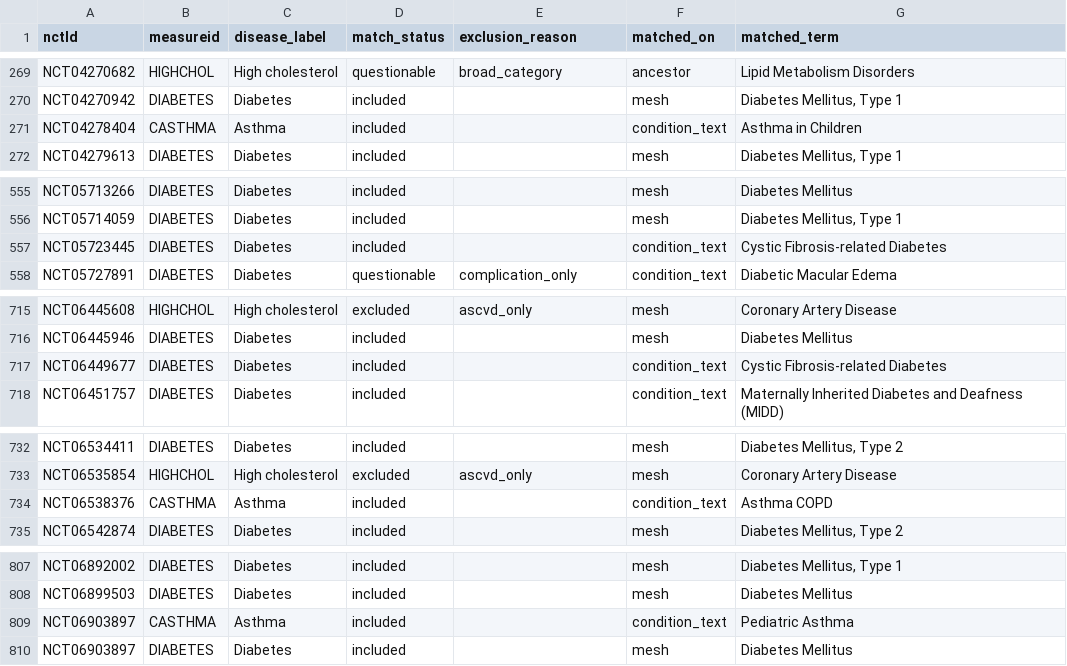
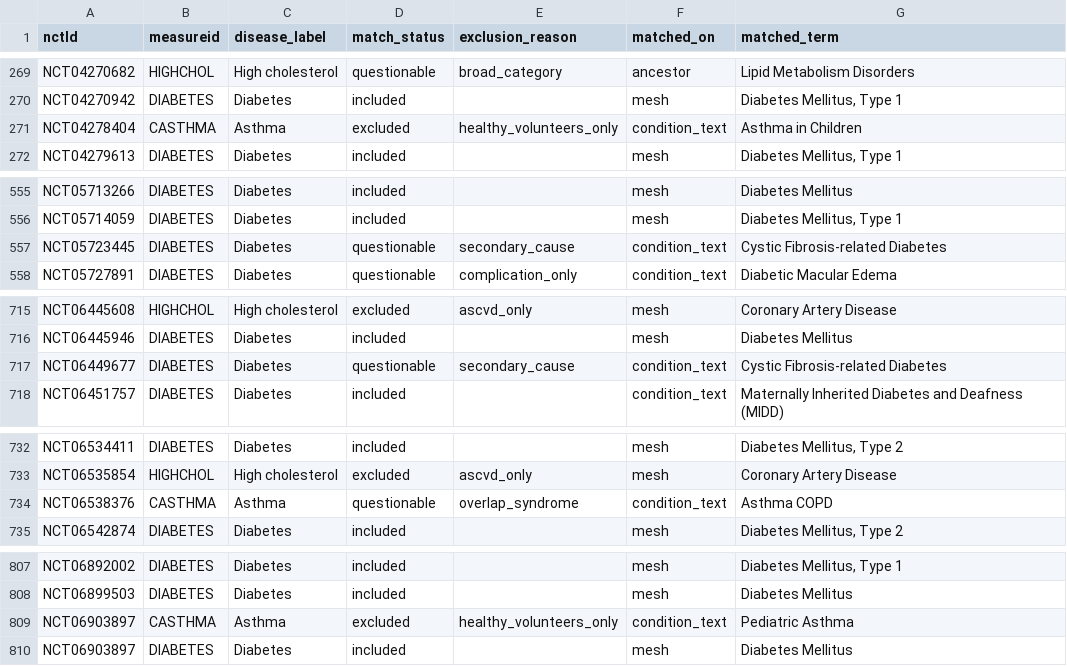
Before and after one commit to ethancfay/Optics, a CSV file: pipeline/processed/study_diseases.csv, drawn as a sheet; only a part is shown, gaps mark what is left out; the diff covers the shown part only.

```diff
--- a/pipeline/processed/study_diseases.csv
+++ b/pipeline/processed/study_diseases.csv
@@ -270,3 +270,3 @@ NCT04270682,HIGHCHOL,High cholesterol,questionable,broad_category,ancestor,Lipid
 NCT04270942,DIABETES,Diabetes,included,,mesh,"Diabetes Mellitus, Type 1"
-NCT04278404,CASTHMA,Asthma,included,,condition_text,Asthma in Children
+NCT04278404,CASTHMA,Asthma,excluded,healthy_volunteers_only,condition_text,Asthma in Children
 NCT04279613,DIABETES,Diabetes,included,,mesh,"Diabetes Mellitus, Type 1"
@@ -556,3 +556,3 @@ NCT05713266,DIABETES,Diabetes,included,,mesh,Diabetes Mellitus
 NCT05714059,DIABETES,Diabetes,included,,mesh,"Diabetes Mellitus, Type 1"
-NCT05723445,DIABETES,Diabetes,included,,condition_text,Cystic Fibrosis-related Diabetes
+NCT05723445,DIABETES,Diabetes,questionable,secondary_cause,condition_text,Cystic Fibrosis-related Diabetes
 NCT05727891,DIABETES,Diabetes,questionable,complication_only,condition_text,Diabetic Macular Edema
@@ -716,3 +716,3 @@ NCT06445608,HIGHCHOL,High cholesterol,excluded,ascvd_only,mesh,Coronary Artery D
 NCT06445946,DIABETES,Diabetes,included,,mesh,Diabetes Mellitus
-NCT06449677,DIABETES,Diabetes,included,,condition_text,Cystic Fibrosis-related Diabetes
+NCT06449677,DIABETES,Diabetes,questionable,secondary_cause,condition_text,Cystic Fibrosis-related Diabetes
 NCT06451757,DIABETES,Diabetes,included,,condition_text,Maternally Inherited Diabetes and Deafness (MIDD)
@@ -733,3 +733,3 @@ NCT06534411,DIABETES,Diabetes,included,,mesh,"Diabetes Mellitus, Type 2"
 NCT06535854,HIGHCHOL,High cholesterol,excluded,ascvd_only,mesh,Coronary Artery Disease
-NCT06538376,CASTHMA,Asthma,included,,condition_text,Asthma COPD
+NCT06538376,CASTHMA,Asthma,questionable,overlap_syndrome,condition_text,Asthma COPD
 NCT06542874,DIABETES,Diabetes,included,,mesh,"Diabetes Mellitus, Type 2"
@@ -808,3 +808,3 @@ NCT06892002,DIABETES,Diabetes,included,,mesh,"Diabetes Mellitus, Type 1"
 NCT06899503,DIABETES,Diabetes,included,,mesh,Diabetes Mellitus
-NCT06903897,CASTHMA,Asthma,included,,condition_text,Pediatric Asthma
+NCT06903897,CASTHMA,Asthma,excluded,healthy_volunteers_only,condition_text,Pediatric Asthma
 NCT06903897,DIABETES,Diabetes,included,,mesh,Diabetes Mellitus
```
Also changed, not shown: 2 edited cells elsewhere in this file, burden_test/precision_sample.csv, 15 other files.
